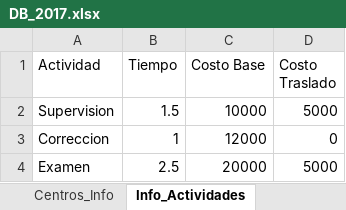
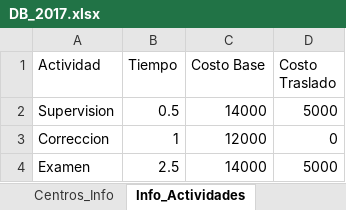
Before and after one commit to Jottagutierrez/Terapia-Ocupacional, an Excel workbook: proy_prueba/proy_files/DB_2017.xlsx, sheet Info_Actividades, drawn as a sheet; values as stored, in another font and other column widths than the file's, no borders; the diff names each change by its address in the sheet, - before the commit and + after, or states it on an @@ line.

```diff
--- a/proy_prueba/proy_files/DB_2017.xlsx (sheet Info_Actividades)
+++ b/proy_prueba/proy_files/DB_2017.xlsx (sheet Info_Actividades)
-B2 (Tiempo): 1.5
+B2 (Tiempo): 0.5
-C2 (Costo Base): 10000
+C2 (Costo Base): 14000
-C4 (Costo Base): 20000
+C4 (Costo Base): 14000
```
Also changed, not shown: proy_prueba/proy_files/Comparacion_estado_2017-2018.xlsx, proy_prueba/proy_files/DB_2018.xlsx, 17 other files.
